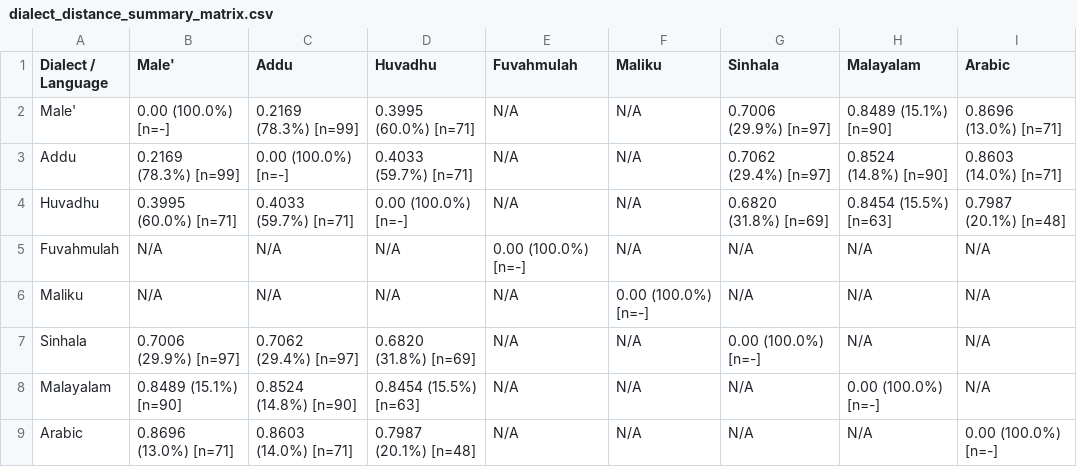
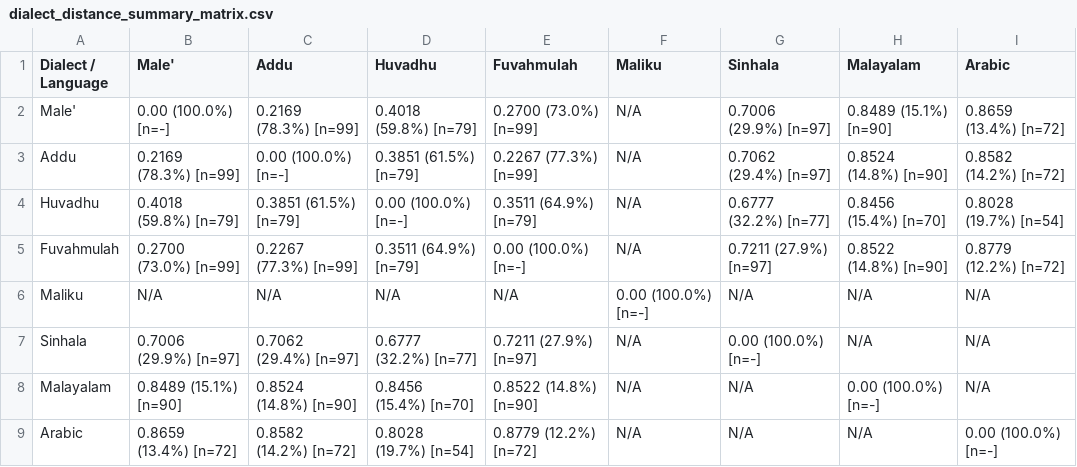
Before and after one commit to ajmals/comparative-dhivehi-dialect-project, a CSV file: data/dialect_distance_summary_matrix.csv, drawn as a sheet.

```diff
--- a/data/dialect_distance_summary_matrix.csv
+++ b/data/dialect_distance_summary_matrix.csv
@@ -1,9 +1,9 @@
 Dialect / Language,Male',Addu,Huvadhu,Fuvahmulah,Maliku,Sinhala,Malayalam,Arabic
-Male',0.00 (100.0%) [n=-],0.2169 (78.3%) [n=99],0.3995 (60.0%) [n=71],N/A,N/A,0.7006 (29.9%) [n=97],0.8489 (15.1%) [n=90],0.8696 (13.0%) [n=71]
-Addu,0.2169 (78.3%) [n=99],0.00 (100.0%) [n=-],0.4033 (59.7%) [n=71],N/A,N/A,0.7062 (29.4%) [n=97],0.8524 (14.8%) [n=90],0.8603 (14.0%) [n=71]
-Huvadhu,0.3995 (60.0%) [n=71],0.4033 (59.7%) [n=71],0.00 (100.0%) [n=-],N/A,N/A,0.6820 (31.8%) [n=69],0.8454 (15.5%) [n=63],0.7987 (20.1%) [n=48]
-Fuvahmulah,N/A,N/A,N/A,0.00 (100.0%) [n=-],N/A,N/A,N/A,N/A
+Male',0.00 (100.0%) [n=-],0.2169 (78.3%) [n=99],0.4018 (59.8%) [n=79],0.2700 (73.0%) [n=99],N/A,0.7006 (29.9%) [n=97],0.8489 (15.1%) [n=90],0.8659 (13.4%) [n=72]
+Addu,0.2169 (78.3%) [n=99],0.00 (100.0%) [n=-],0.3851 (61.5%) [n=79],0.2267 (77.3%) [n=99],N/A,0.7062 (29.4%) [n=97],0.8524 (14.8%) [n=90],0.8582 (14.2%) [n=72]
+Huvadhu,0.4018 (59.8%) [n=79],0.3851 (61.5%) [n=79],0.00 (100.0%) [n=-],0.3511 (64.9%) [n=79],N/A,0.6777 (32.2%) [n=77],0.8456 (15.4%) [n=70],0.8028 (19.7%) [n=54]
+Fuvahmulah,0.2700 (73.0%) [n=99],0.2267 (77.3%) [n=99],0.3511 (64.9%) [n=79],0.00 (100.0%) [n=-],N/A,0.7211 (27.9%) [n=97],0.8522 (14.8%) [n=90],0.8779 (12.2%) [n=72]
 Maliku,N/A,N/A,N/A,N/A,0.00 (100.0%) [n=-],N/A,N/A,N/A
-Sinhala,0.7006 (29.9%) [n=97],0.7062 (29.4%) [n=97],0.6820 (31.8%) [n=69],N/A,N/A,0.00 (100.0%) [n=-],N/A,N/A
-Malayalam,0.8489 (15.1%) [n=90],0.8524 (14.8%) [n=90],0.8454 (15.5%) [n=63],N/A,N/A,N/A,0.00 (100.0%) [n=-],N/A
-Arabic,0.8696 (13.0%) [n=71],0.8603 (14.0%) [n=71],0.7987 (20.1%) [n=48],N/A,N/A,N/A,N/A,0.00 (100.0%) [n=-]
+Sinhala,0.7006 (29.9%) [n=97],0.7062 (29.4%) [n=97],0.6777 (32.2%) [n=77],0.7211 (27.9%) [n=97],N/A,0.00 (100.0%) [n=-],N/A,N/A
+Malayalam,0.8489 (15.1%) [n=90],0.8524 (14.8%) [n=90],0.8456 (15.4%) [n=70],0.8522 (14.8%) [n=90],N/A,N/A,0.00 (100.0%) [n=-],N/A
+Arabic,0.8659 (13.4%) [n=72],0.8582 (14.2%) [n=72],0.8028 (19.7%) [n=54],0.8779 (12.2%) [n=72],N/A,N/A,N/A,0.00 (100.0%) [n=-]
```
Also changed, not shown: dhivehi_language_comparision.csv, 2 other files.
